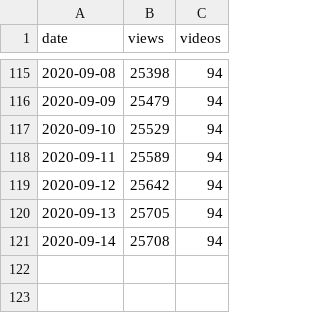
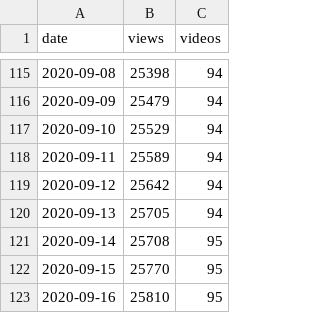
Before and after one commit to 0sumrich/library-dash, a CSV file: src/data/yt-totals.csv, drawn as a sheet; only a part is shown, gaps mark what is left out.

```diff
--- a/src/data/yt-totals.csv
+++ b/src/data/yt-totals.csv
@@ -120,2 +120,4 @@ date,views,videos
 2020-09-13,25705,94
-2020-09-14,25708,94
+2020-09-14,25708,95
+2020-09-15,25770,95
+2020-09-16,25810,95
```
Also changed, not shown: src/data/social_media.csv, src/data/yt-videos.csv.
